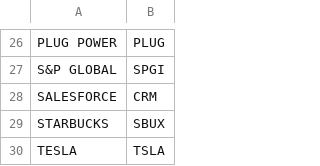
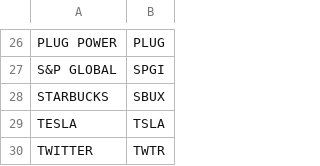
Before and after one commit to MLStruckmann/grandmas-dashboard, a CSV file: dashboard/data/config_stocks/usa.csv, drawn as a sheet; only a part is shown, gaps mark what is left out; the shorter side is filled out with more unchanged rows.

```diff
--- a/dashboard/data/config_stocks/usa.csv
+++ b/dashboard/data/config_stocks/usa.csv
@@ -27,3 +27,2 @@ PLUG POWER,PLUG
 S&P GLOBAL,SPGI
-SALESFORCE,CRM
 STARBUCKS,SBUX
```
Also changed, not shown: dashboard/data/config_stocks/asia.csv, dashboard/data/config_stocks/europe.csv, 2 other files.
